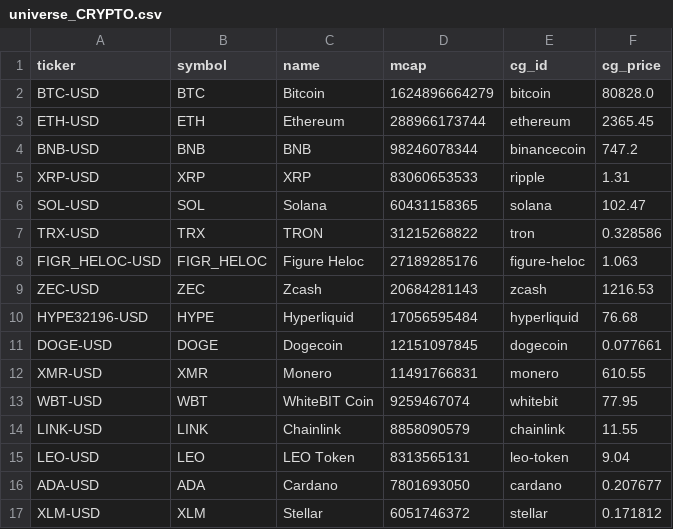
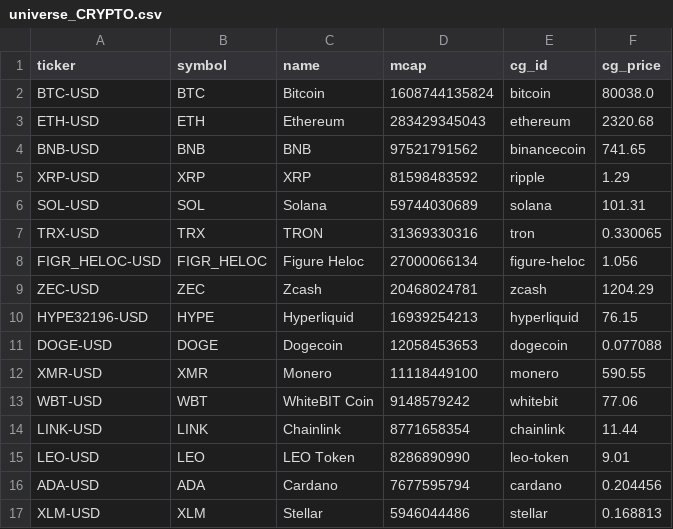
Before and after one commit to clyphor/stock-screener, a CSV file: results/universe_CRYPTO.csv, drawn as a sheet; only a part is shown; the diff covers the shown part only.

```diff
--- a/results/universe_CRYPTO.csv
+++ b/results/universe_CRYPTO.csv
@@ -1,17 +1,17 @@
 ticker,symbol,name,mcap,cg_id,cg_price
-BTC-USD,BTC,Bitcoin,1624896664279,bitcoin,80828.0
-ETH-USD,ETH,Ethereum,288966173744,ethereum,2365.45
-BNB-USD,BNB,BNB,98246078344,binancecoin,747.2
-XRP-USD,XRP,XRP,83060653533,ripple,1.31
-SOL-USD,SOL,Solana,60431158365,solana,102.47
-TRX-USD,TRX,TRON,31215268822,tron,0.328586
-FIGR_HELOC-USD,FIGR_HELOC,Figure Heloc,27189285176,figure-heloc,1.063
-ZEC-USD,ZEC,Zcash,20684281143,zcash,1216.53
-HYPE32196-USD,HYPE,Hyperliquid,17056595484,hyperliquid,76.68
-DOGE-USD,DOGE,Dogecoin,12151097845,dogecoin,0.077661
-XMR-USD,XMR,Monero,11491766831,monero,610.55
-WBT-USD,WBT,WhiteBIT Coin,9259467074,whitebit,77.95
-LINK-USD,LINK,Chainlink,8858090579,chainlink,11.55
-LEO-USD,LEO,LEO Token,8313565131,leo-token,9.04
-ADA-USD,ADA,Cardano,7801693050,cardano,0.207677
-XLM-USD,XLM,Stellar,6051746372,stellar,0.171812
+BTC-USD,BTC,Bitcoin,1608744135824,bitcoin,80038.0
+ETH-USD,ETH,Ethereum,283429345043,ethereum,2320.68
+BNB-USD,BNB,BNB,97521791562,binancecoin,741.65
+XRP-USD,XRP,XRP,81598483592,ripple,1.29
+SOL-USD,SOL,Solana,59744030689,solana,101.31
+TRX-USD,TRX,TRON,31369330316,tron,0.330065
+FIGR_HELOC-USD,FIGR_HELOC,Figure Heloc,27000066134,figure-heloc,1.056
+ZEC-USD,ZEC,Zcash,20468024781,zcash,1204.29
+HYPE32196-USD,HYPE,Hyperliquid,16939254213,hyperliquid,76.15
+DOGE-USD,DOGE,Dogecoin,12058453653,dogecoin,0.077088
+XMR-USD,XMR,Monero,11118449100,monero,590.55
+WBT-USD,WBT,WhiteBIT Coin,9148579242,whitebit,77.06
+LINK-USD,LINK,Chainlink,8771658354,chainlink,11.44
+LEO-USD,LEO,LEO Token,8286890990,leo-token,9.01
+ADA-USD,ADA,Cardano,7677595794,cardano,0.204456
+XLM-USD,XLM,Stellar,5946044486,stellar,0.168813
```
Also changed, not shown: 6 added rows, 6 removed rows and 51 edited cells elsewhere in this file, results/label_history.csv, results/label_state.csv, 6 other files.
